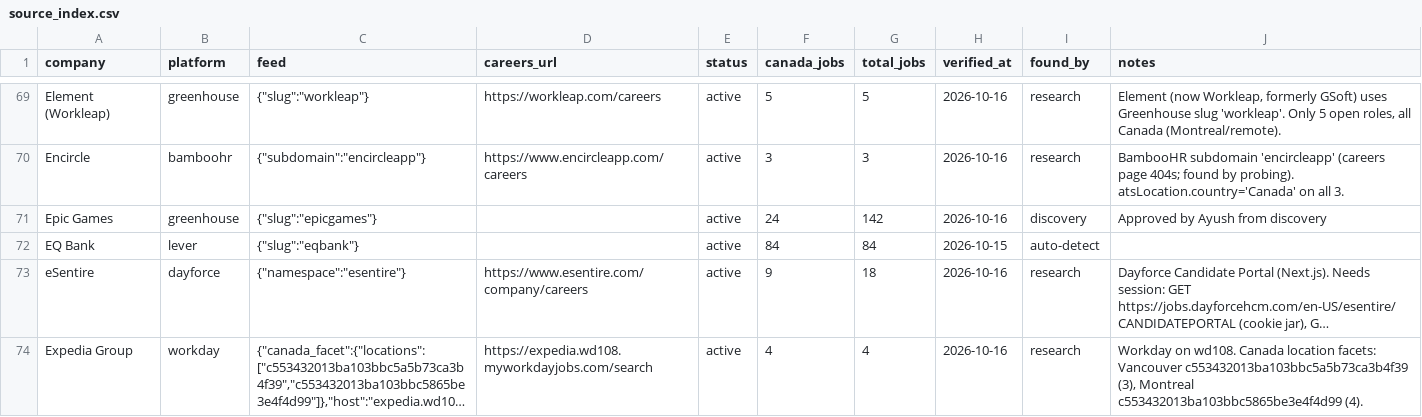
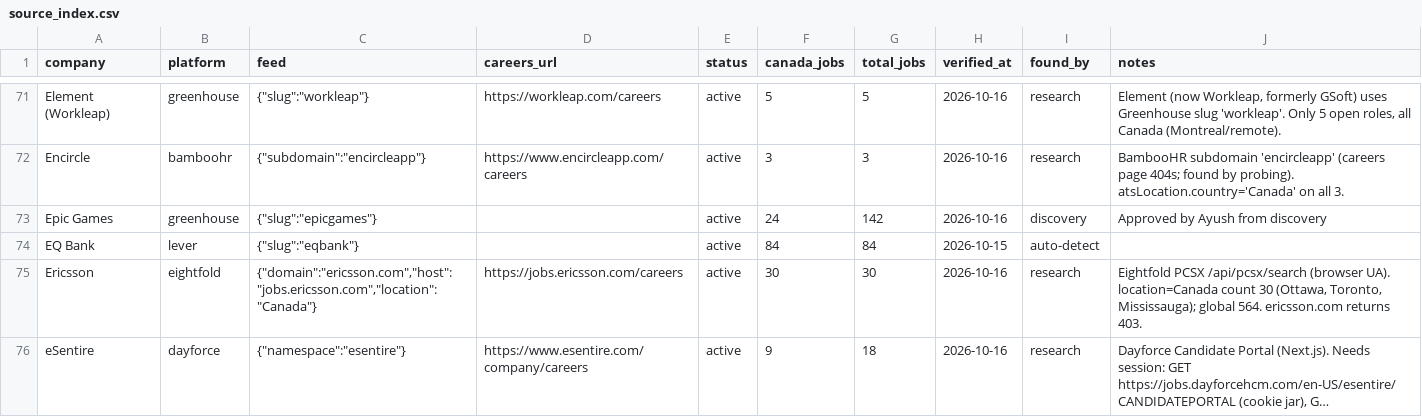
Before and after one commit to logblogger89/lodestone, a CSV file: data/sources/source_index.csv, drawn as a sheet; only a part is shown, gaps mark what is left out; the shorter side is filled out with more unchanged rows; long unchanged cells end in …; the diff covers the shown part only; the diff names each change by its address in the sheet, - before the commit and + after, or states it on an @@ line.

```diff
--- a/data/sources/source_index.csv
+++ b/data/sources/source_index.csv
+row 75: Ericsson | eightfold | {"domain":"ericsson.com","host":"jobs.ericsson.com","location":"Canada"} | https://jobs.ericsson.com/careers | active | 30 | 30 | 2026-10-16 | research | Eightfold PCSX /api/pcsx/search (browser UA). location=Canada count 30 (Ottawa, Toronto, Mississauga); global 564. ericsson.com returns 403.
```
Also changed, not shown: 9 added rows elsewhere in this file, 5 other files.
